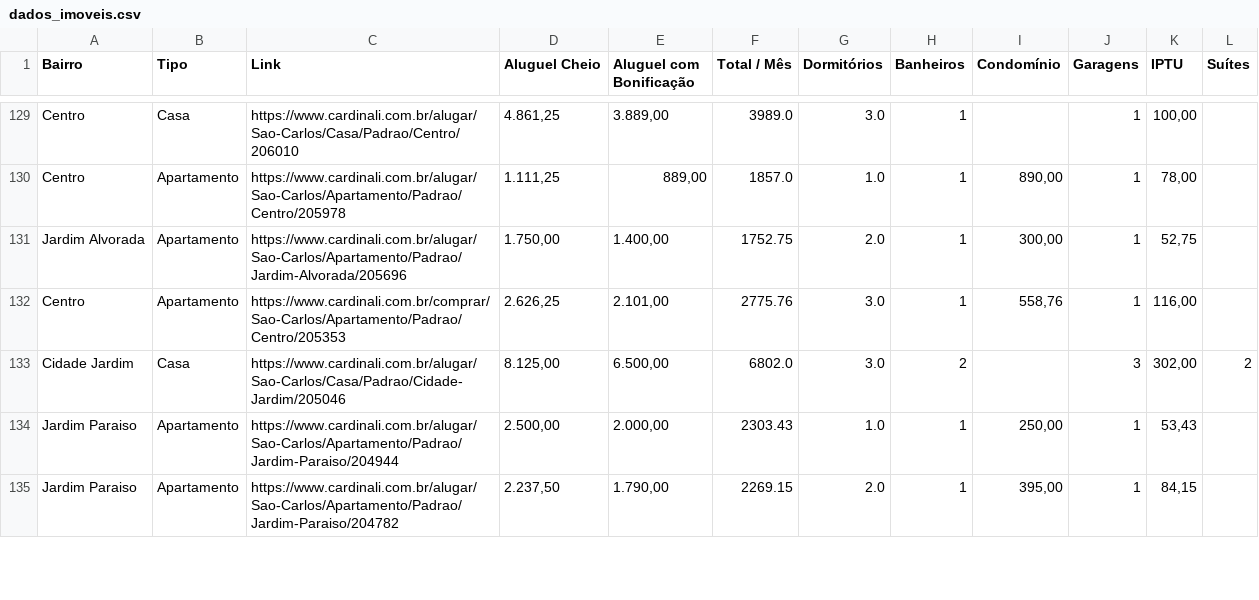
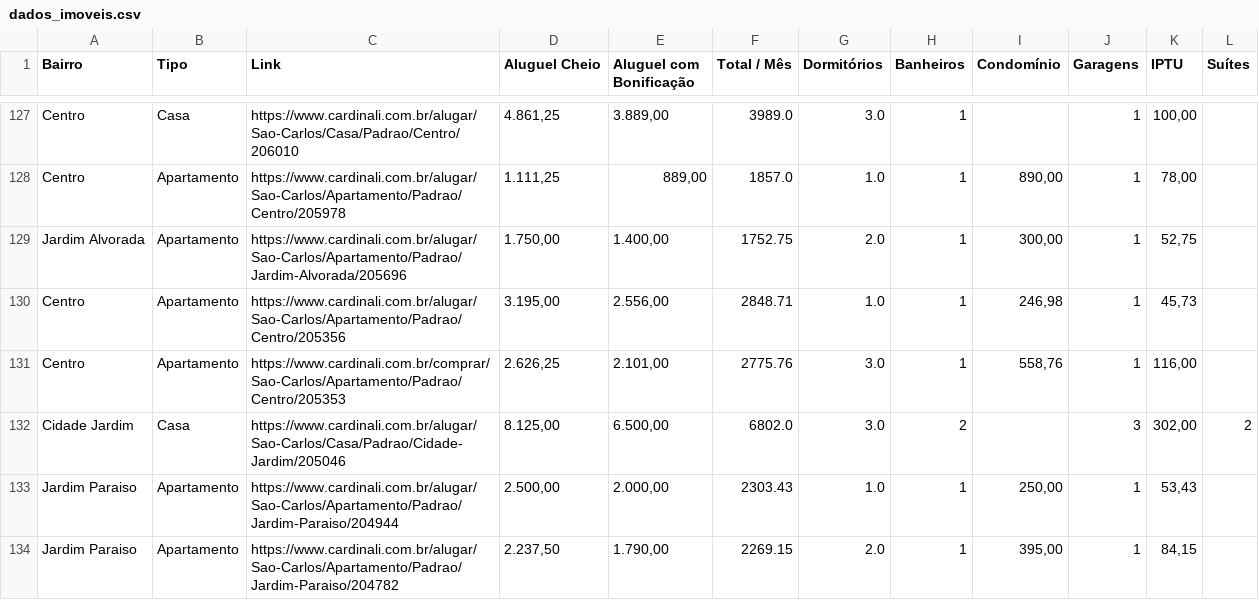
Before and after one commit to imarcososhiro/imobiliario_universitario, a CSV file: dados/dados_imoveis.csv, drawn as a sheet; only a part is shown, gaps mark what is left out; the diff covers the shown part only; the diff names each change by its address in the sheet, - before the commit and + after, or states it on an @@ line.

```diff
--- a/dados/dados_imoveis.csv
+++ b/dados/dados_imoveis.csv
+row 130: Centro | Apartamento | https://www.cardinali.com.br/alugar/Sao-Carlos/Apartamento/Padrao/Centro/205356 | 3.195,00 | 2.556,00 | 2848.71 | 1.0 | 1 | 246,98 | 1 | 45,73
```
Also changed, not shown: 9 added rows, 8 removed rows and 5 edited cells elsewhere in this file.
